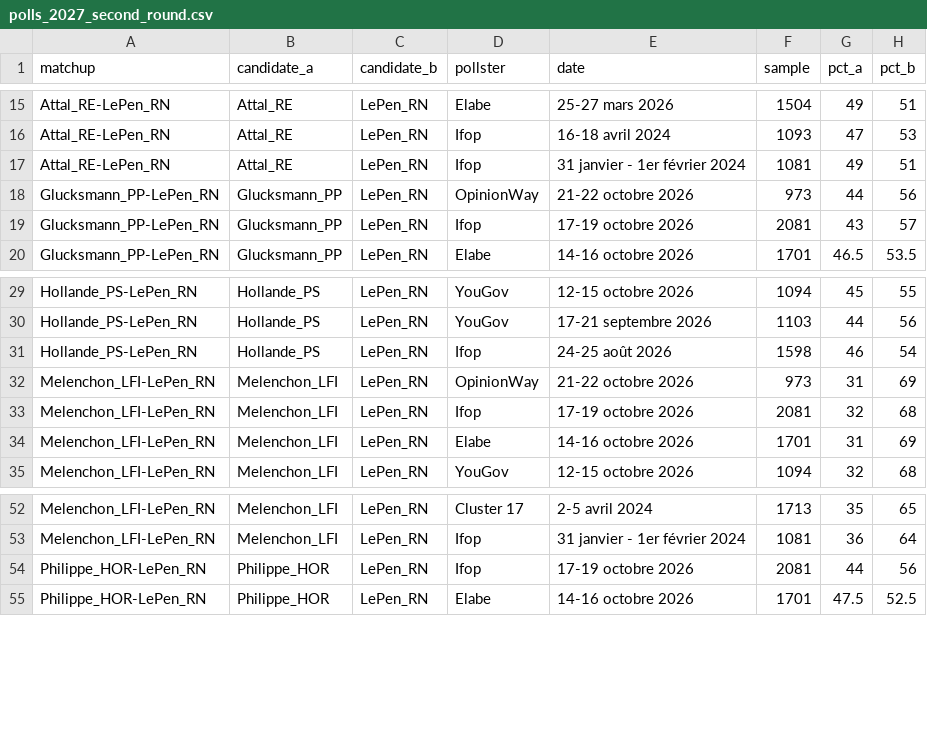
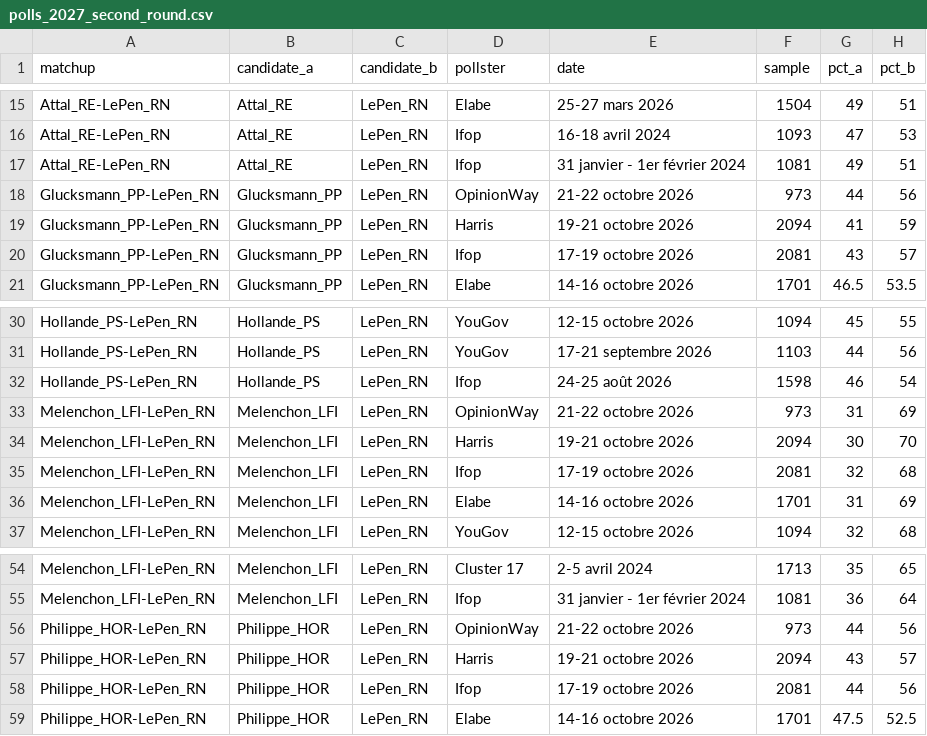
Before and after one commit to agoldhammer/frelec, a CSV file: polls_2027_second_round.csv, drawn as a sheet; only a part is shown, gaps mark what is left out.

```diff
--- a/polls_2027_second_round.csv
+++ b/polls_2027_second_round.csv
@@ -18,2 +18,3 @@ Attal_RE-LePen_RN,Attal_RE,LePen_RN,Ifop,31 janvier - 1er février 2024,1081,49,
 Glucksmann_PP-LePen_RN,Glucksmann_PP,LePen_RN,OpinionWay,21-22 octobre 2026,973,44,56
+Glucksmann_PP-LePen_RN,Glucksmann_PP,LePen_RN,Harris,19-21 octobre 2026,2094,41,59
 Glucksmann_PP-LePen_RN,Glucksmann_PP,LePen_RN,Ifop,17-19 octobre 2026,2081,43,57
@@ -32,2 +33,3 @@ Hollande_PS-LePen_RN,Hollande_PS,LePen_RN,Ifop,24-25 août 2026,1598,46,54
 Melenchon_LFI-LePen_RN,Melenchon_LFI,LePen_RN,OpinionWay,21-22 octobre 2026,973,31,69
+Melenchon_LFI-LePen_RN,Melenchon_LFI,LePen_RN,Harris,19-21 octobre 2026,2094,30,70
 Melenchon_LFI-LePen_RN,Melenchon_LFI,LePen_RN,Ifop,17-19 octobre 2026,2081,32,68
@@ -53,2 +55,4 @@ Melenchon_LFI-LePen_RN,Melenchon_LFI,LePen_RN,Cluster 17,2-5 avril 2024,1713,35,
 Melenchon_LFI-LePen_RN,Melenchon_LFI,LePen_RN,Ifop,31 janvier - 1er février 2024,1081,36,64
+Philippe_HOR-LePen_RN,Philippe_HOR,LePen_RN,OpinionWay,21-22 octobre 2026,973,44,56
+Philippe_HOR-LePen_RN,Philippe_HOR,LePen_RN,Harris,19-21 octobre 2026,2094,43,57
 Philippe_HOR-LePen_RN,Philippe_HOR,LePen_RN,Ifop,17-19 octobre 2026,2081,44,56
```
Also changed, not shown: polls_2027_presidential_first_round.csv, 6 other files.
